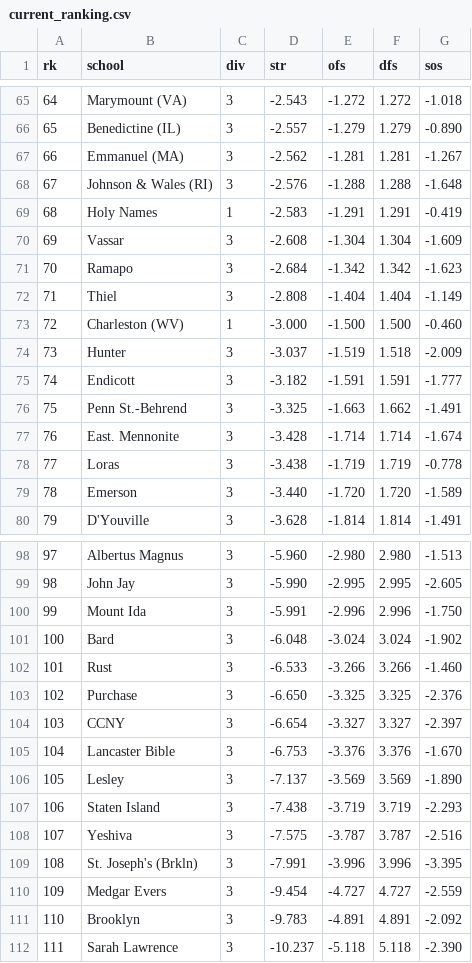
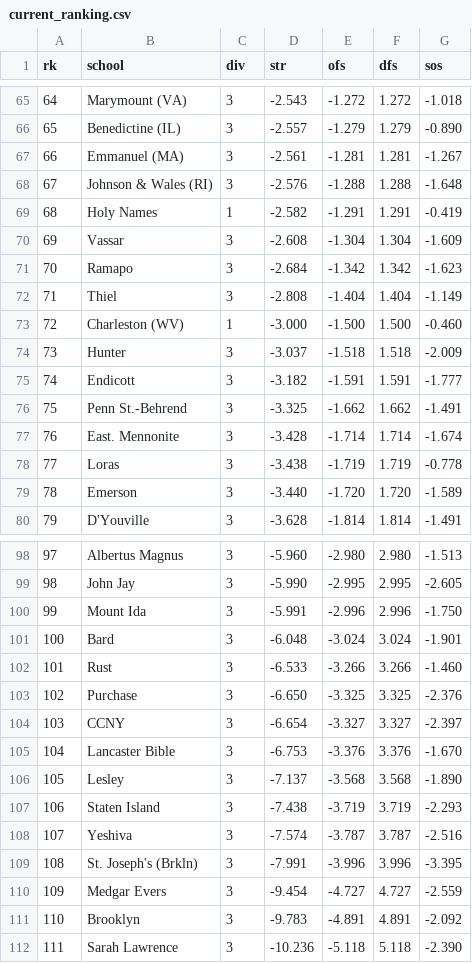
Before and after one commit to octonion/volleyball-m, a CSV file: ncaa/sos/current_ranking.csv, drawn as a sheet; only a part is shown, gaps mark what is left out; the diff covers the shown part only.

```diff
--- a/ncaa/sos/current_ranking.csv
+++ b/ncaa/sos/current_ranking.csv
@@ -66,5 +66,5 @@ rk,school,div,str,ofs,dfs,sos
 65,Benedictine (IL),3,-2.557,-1.279,1.279,-0.890
-66,Emmanuel (MA),3,-2.562,-1.281,1.281,-1.267
+66,Emmanuel (MA),3,-2.561,-1.281,1.281,-1.267
 67,Johnson & Wales (RI),3,-2.576,-1.288,1.288,-1.648
-68,Holy Names,1,-2.583,-1.291,1.291,-0.419
+68,Holy Names,1,-2.582,-1.291,1.291,-0.419
 69,Vassar,3,-2.608,-1.304,1.304,-1.609
@@ -73,5 +73,5 @@ rk,school,div,str,ofs,dfs,sos
 72,Charleston (WV),1,-3.000,-1.500,1.500,-0.460
-73,Hunter,3,-3.037,-1.519,1.518,-2.009
+73,Hunter,3,-3.037,-1.518,1.518,-2.009
 74,Endicott,3,-3.182,-1.591,1.591,-1.777
-75,Penn St.-Behrend,3,-3.325,-1.663,1.662,-1.491
+75,Penn St.-Behrend,3,-3.325,-1.662,1.662,-1.491
 76,East. Mennonite,3,-3.428,-1.714,1.714,-1.674
@@ -100,3 +100,3 @@ rk,school,div,str,ofs,dfs,sos
 99,Mount Ida,3,-5.991,-2.996,2.996,-1.750
-100,Bard,3,-6.048,-3.024,3.024,-1.902
+100,Bard,3,-6.048,-3.024,3.024,-1.901
 101,Rust,3,-6.533,-3.266,3.266,-1.460
@@ -105,5 +105,5 @@ rk,school,div,str,ofs,dfs,sos
 104,Lancaster Bible,3,-6.753,-3.376,3.376,-1.670
-105,Lesley ,3,-7.137,-3.569,3.569,-1.890
+105,Lesley ,3,-7.137,-3.568,3.568,-1.890
 106,Staten Island,3,-7.438,-3.719,3.719,-2.293
-107,Yeshiva,3,-7.575,-3.787,3.787,-2.516
+107,Yeshiva,3,-7.574,-3.787,3.787,-2.516
 108,St. Joseph's (Brkln),3,-7.991,-3.996,3.996,-3.395
@@ -111,2 +111,2 @@ rk,school,div,str,ofs,dfs,sos
 110,Brooklyn,3,-9.783,-4.891,4.891,-2.092
-111,Sarah Lawrence,3,-10.237,-5.118,5.118,-2.390
+111,Sarah Lawrence,3,-10.236,-5.118,5.118,-2.390
```
Also changed, not shown: 12 edited cells elsewhere in this file, 14 other files.
